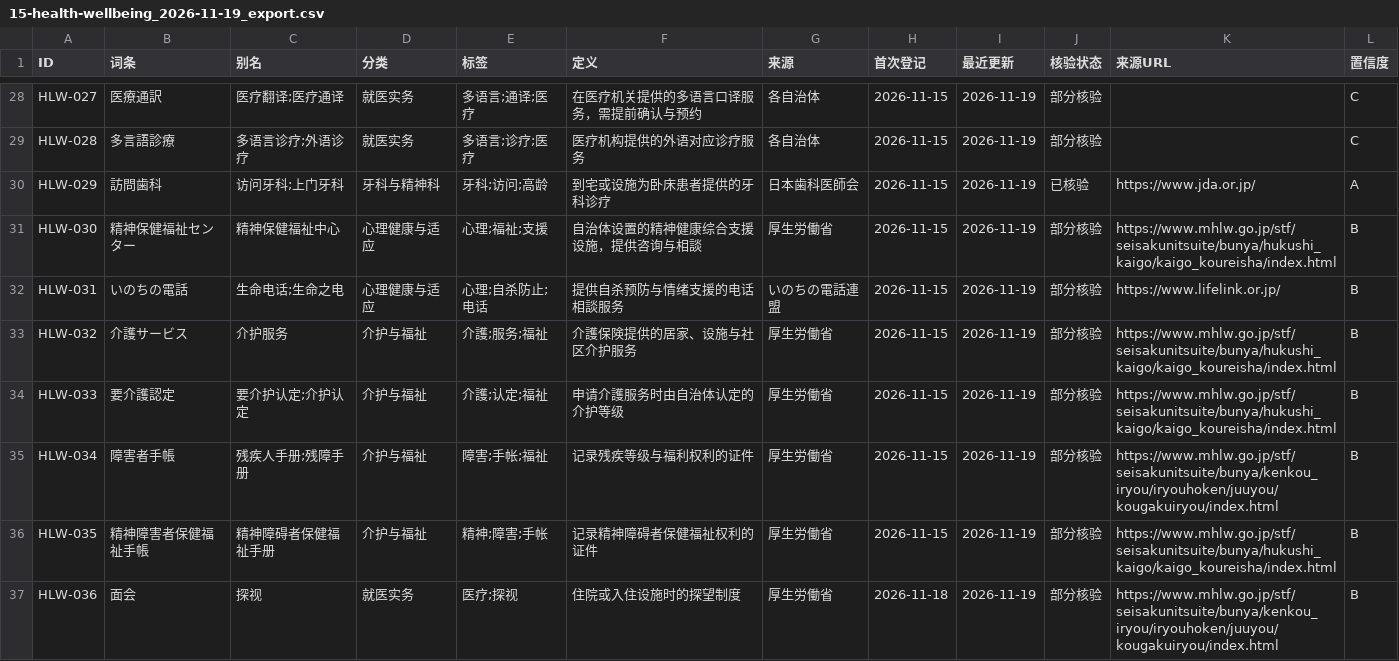
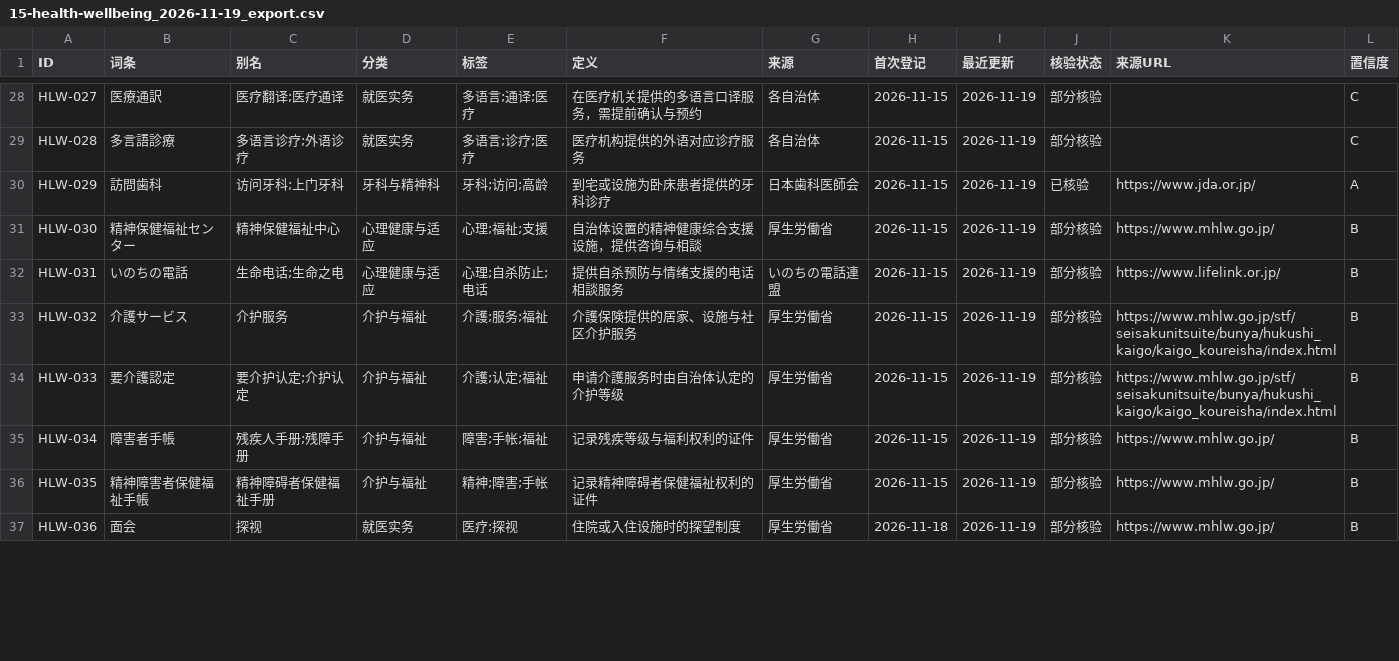
Before and after one commit to hmbphxkw76-byte/jp-life-work, a CSV file: engine/vocabulary/data/15-health-wellbeing/exports/15-health-wellbeing_2026-11-19_export.csv, drawn as a sheet; only a part is shown, gaps mark what is left out; the diff covers the shown part only.

```diff
--- a/engine/vocabulary/data/15-health-wellbeing/exports/15-health-wellbeing_2026-11-19_export.csv
+++ b/engine/vocabulary/data/15-health-wellbeing/exports/15-health-wellbeing_2026-11-19_export.csv
@@ -30,3 +30,3 @@ HLW-028,多言語診療,多语言诊疗;外语诊疗,就医实务,多语言;诊
 HLW-029,訪問歯科,访问牙科;上门牙科,牙科与精神科,牙科;访问;高龄,到宅或设施为卧床患者提供的牙科诊疗,日本歯科医師会,2026-11-15,2026-11-19,已核验,https://www.jda.or.jp/,A
-HLW-030,精神保健福祉センター,精神保健福祉中心,心理健康与适应,心理;福祉;支援,自治体设置的精神健康综合支援设施，提供咨询与相談,厚生労働省,2026-11-15,2026-11-19,部分核验,https://www.mhlw.go.jp/stf/seisakunitsuite/bunya/hukushi_kaigo/kaigo_koureisha/index.html,B
+HLW-030,精神保健福祉センター,精神保健福祉中心,心理健康与适应,心理;福祉;支援,自治体设置的精神健康综合支援设施，提供咨询与相談,厚生労働省,2026-11-15,2026-11-19,部分核验,https://www.mhlw.go.jp/,B
 HLW-031,いのちの電話,生命电话;生命之电,心理健康与适应,心理;自杀防止;电话,提供自杀预防与情绪支援的电话相談服务,いのちの電話連盟,2026-11-15,2026-11-19,部分核验,https://www.lifelink.or.jp/,B
@@ -34,4 +34,4 @@ HLW-032,介護サービス,介护服务,介护与福祉,介護;服务;福祉,介
 HLW-033,要介護認定,要介护认定;介护认定,介护与福祉,介護;认定;福祉,申请介護服务时由自治体认定的介护等级,厚生労働省,2026-11-15,2026-11-19,部分核验,https://www.mhlw.go.jp/stf/seisakunitsuite/bunya/hukushi_kaigo/kaigo_koureisha/index.html,B
-HLW-034,障害者手帳,残疾人手册;残障手册,介护与福祉,障害;手帐;福祉,记录残疾等级与福利权利的证件,厚生労働省,2026-11-15,2026-11-19,部分核验,https://www.mhlw.go.jp/stf/seisakunitsuite/bunya/kenkou_iryou/iryouhoken/juuyou/kougakuiryou/index.html,B
-HLW-035,精神障害者保健福祉手帳,精神障碍者保健福祉手册,介护与福祉,精神;障害;手帐,记录精神障碍者保健福祉权利的证件,厚生労働省,2026-11-15,2026-11-19,部分核验,https://www.mhlw.go.jp/stf/seisakunitsuite/bunya/hukushi_kaigo/kaigo_koureisha/index.html,B
-HLW-036,面会,探视,就医实务,医疗;探视,住院或入住设施时的探望制度,厚生労働省,2026-11-18,2026-11-19,部分核验,https://www.mhlw.go.jp/stf/seisakunitsuite/bunya/kenkou_iryou/iryouhoken/juuyou/kougakuiryou/index.html,B
+HLW-034,障害者手帳,残疾人手册;残障手册,介护与福祉,障害;手帐;福祉,记录残疾等级与福利权利的证件,厚生労働省,2026-11-15,2026-11-19,部分核验,https://www.mhlw.go.jp/,B
+HLW-035,精神障害者保健福祉手帳,精神障碍者保健福祉手册,介护与福祉,精神;障害;手帐,记录精神障碍者保健福祉权利的证件,厚生労働省,2026-11-15,2026-11-19,部分核验,https://www.mhlw.go.jp/,B
+HLW-036,面会,探视,就医实务,医疗;探视,住院或入住设施时的探望制度,厚生労働省,2026-11-18,2026-11-19,部分核验,https://www.mhlw.go.jp/,B
```
Also changed, not shown: 49 edited cells elsewhere in this file, engine/vocabulary/data/03-career-management/exports/03-career-management_2026-11-19_export.csv, engine/vocabulary/data/06-industry-technology/exports/06-industry-technology_2026-11-19_export.csv, 21 other files.
